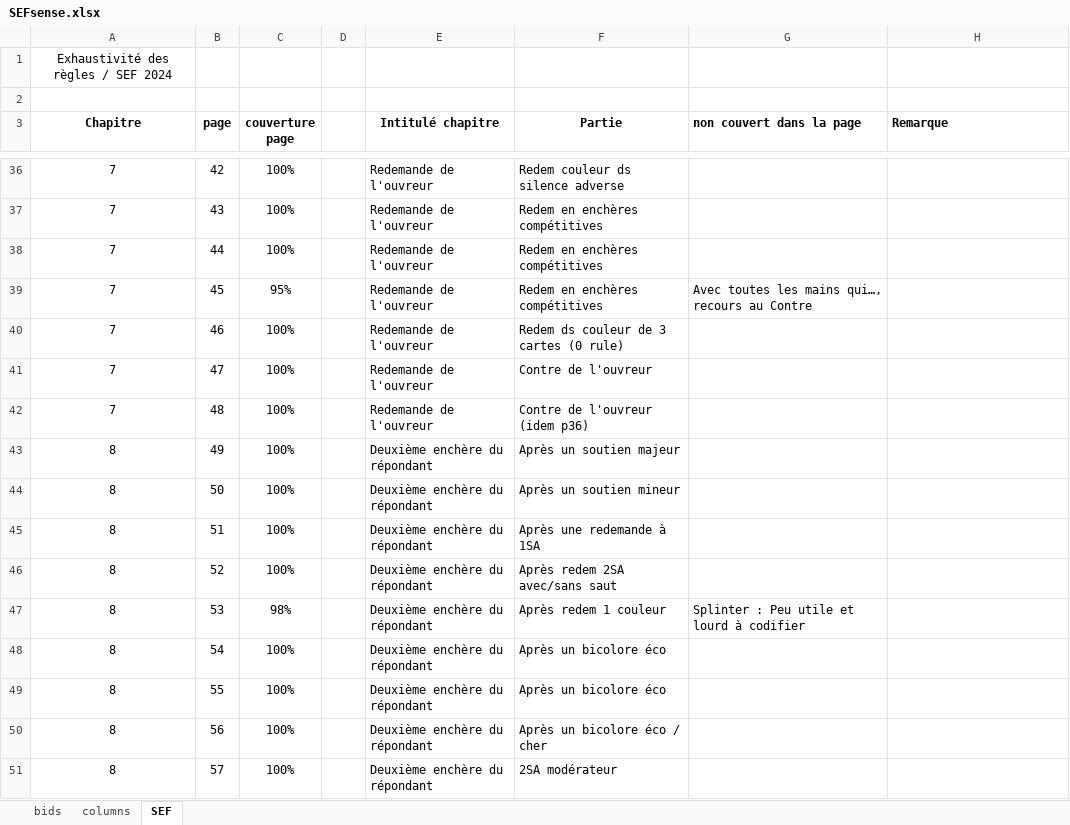
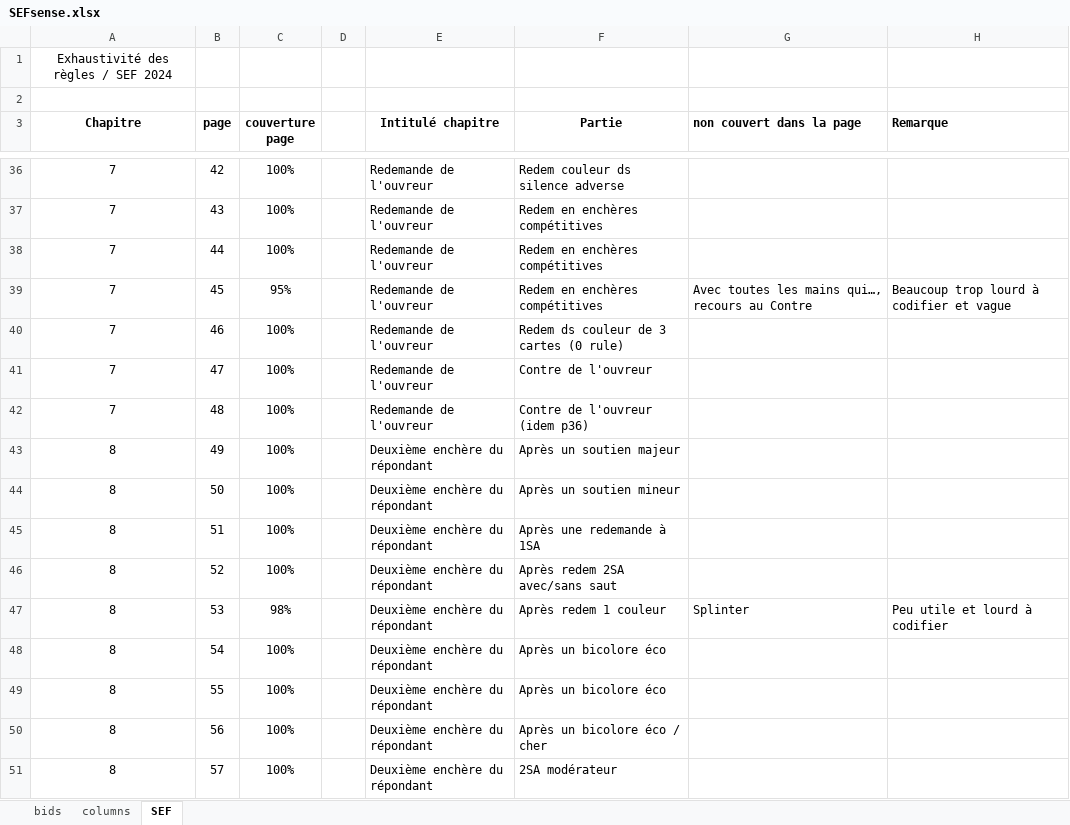
Before and after one commit to thrambert/Bidding, an Excel workbook: assets/SEFsense.xlsx, sheet SEF, drawn as a sheet; only a part is shown, gaps mark what is left out; values as stored, in another font and other column widths than the file's, no borders; the diff covers the shown part only; the diff names each change by its address in the sheet, - before the commit and + after, or states it on an @@ line.

```diff
--- a/assets/SEFsense.xlsx (sheet SEF)
+++ b/assets/SEFsense.xlsx (sheet SEF)
-H39 (Remarque): (empty)
+H39 (Remarque): Beaucoup trop lourd à codifier et vague
-G47 (non couvert dans la page): Splinter : Peu utile et lourd à codifier
+G47 (non couvert dans la page): Splinter
-H47 (Remarque): (empty)
+H47 (Remarque): Peu utile et lourd à codifier
```
Also changed, not shown: 41 edited cells elsewhere in this sheet, sheet bids, assets/SEFrule.xlsx, 17 other files.
